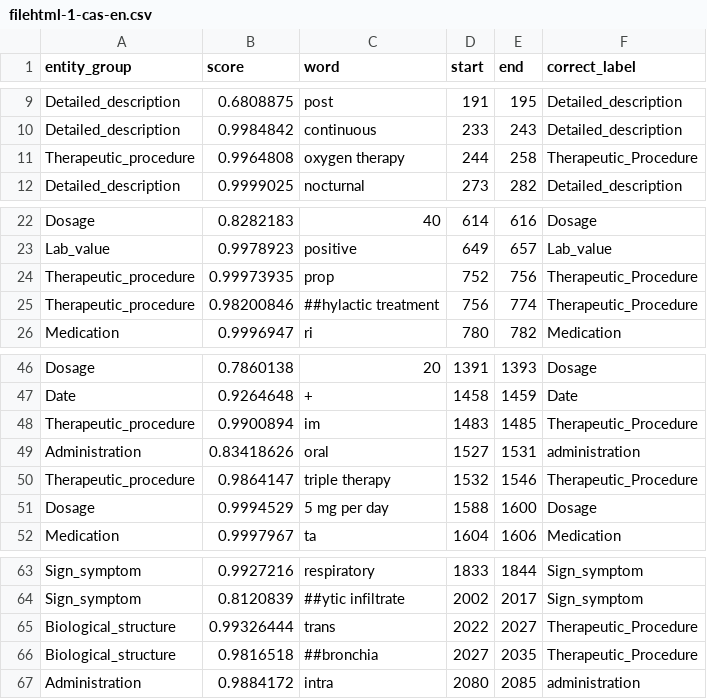
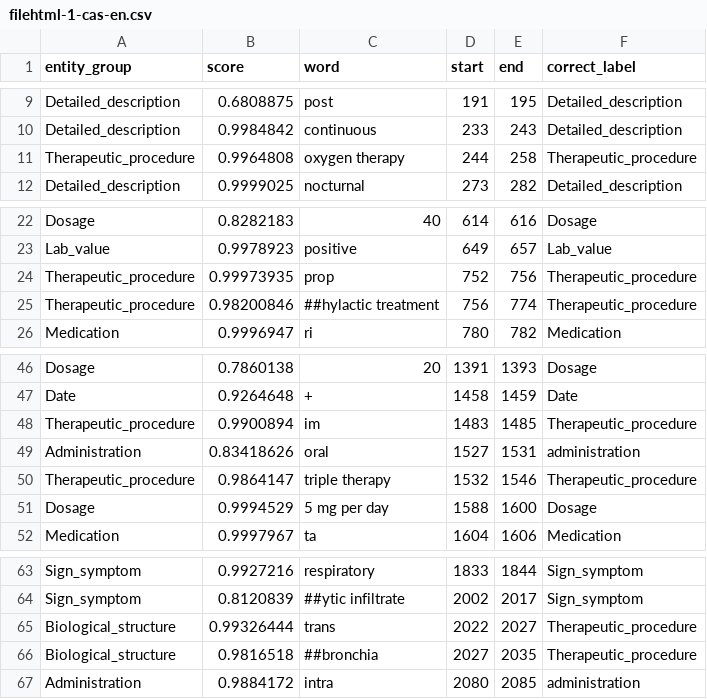
Before and after one commit to MichelMarieLamah13/BiomedicalAll, a CSV file: CORRECT/filehtml-1-cas-en.csv, drawn as a sheet; only a part is shown, gaps mark what is left out.

```diff
--- a/CORRECT/filehtml-1-cas-en.csv
+++ b/CORRECT/filehtml-1-cas-en.csv
@@ -10,3 +10,3 @@ Detailed_description,0.6808875,post,191,195,Detailed_description
 Detailed_description,0.9984842,continuous,233,243,Detailed_description
-Therapeutic_procedure,0.9964808,oxygen therapy,244,258,Therapeutic_Procedure
+Therapeutic_procedure,0.9964808,oxygen therapy,244,258,Therapeutic_procedure
 Detailed_description,0.9999025,nocturnal,273,282,Detailed_description
@@ -23,4 +23,4 @@ Dosage,0.8282183,40,614,616,Dosage
 Lab_value,0.9978923,positive,649,657,Lab_value
-Therapeutic_procedure,0.99973935,prop,752,756,Therapeutic_Procedure
-Therapeutic_procedure,0.98200846,##hylactic treatment,756,774,Therapeutic_Procedure
+Therapeutic_procedure,0.99973935,prop,752,756,Therapeutic_procedure
+Therapeutic_procedure,0.98200846,##hylactic treatment,756,774,Therapeutic_procedure
 Medication,0.9996947,ri,780,782,Medication
@@ -47,5 +47,5 @@ Dosage,0.7860138,20,1391,1393,Dosage
 Date,0.9264648,+,1458,1459,Date
-Therapeutic_procedure,0.9900894,im,1483,1485,Therapeutic_Procedure
+Therapeutic_procedure,0.9900894,im,1483,1485,Therapeutic_procedure
 Administration,0.83418626,oral,1527,1531,administration
-Therapeutic_procedure,0.9864147,triple therapy,1532,1546,Therapeutic_Procedure
+Therapeutic_procedure,0.9864147,triple therapy,1532,1546,Therapeutic_procedure
 Dosage,0.9994529,5 mg per day,1588,1600,Dosage
@@ -64,4 +64,4 @@ Sign_symptom,0.9927216,respiratory,1833,1844,Sign_symptom
 Sign_symptom,0.8120839,##ytic infiltrate,2002,2017,Sign_symptom
-Biological_structure,0.99326444,trans,2022,2027,Therapeutic_Procedure
-Biological_structure,0.9816518,##bronchia,2027,2035,Therapeutic_Procedure
+Biological_structure,0.99326444,trans,2022,2027,Therapeutic_procedure
+Biological_structure,0.9816518,##bronchia,2027,2035,Therapeutic_procedure
 Administration,0.9884172,intra,2080,2085,administration
```
Also changed, not shown: CORRECT/filehtml-23-cas-en.csv, CORRECT/filehtml-24-cas-en.csv, 17 other files.
